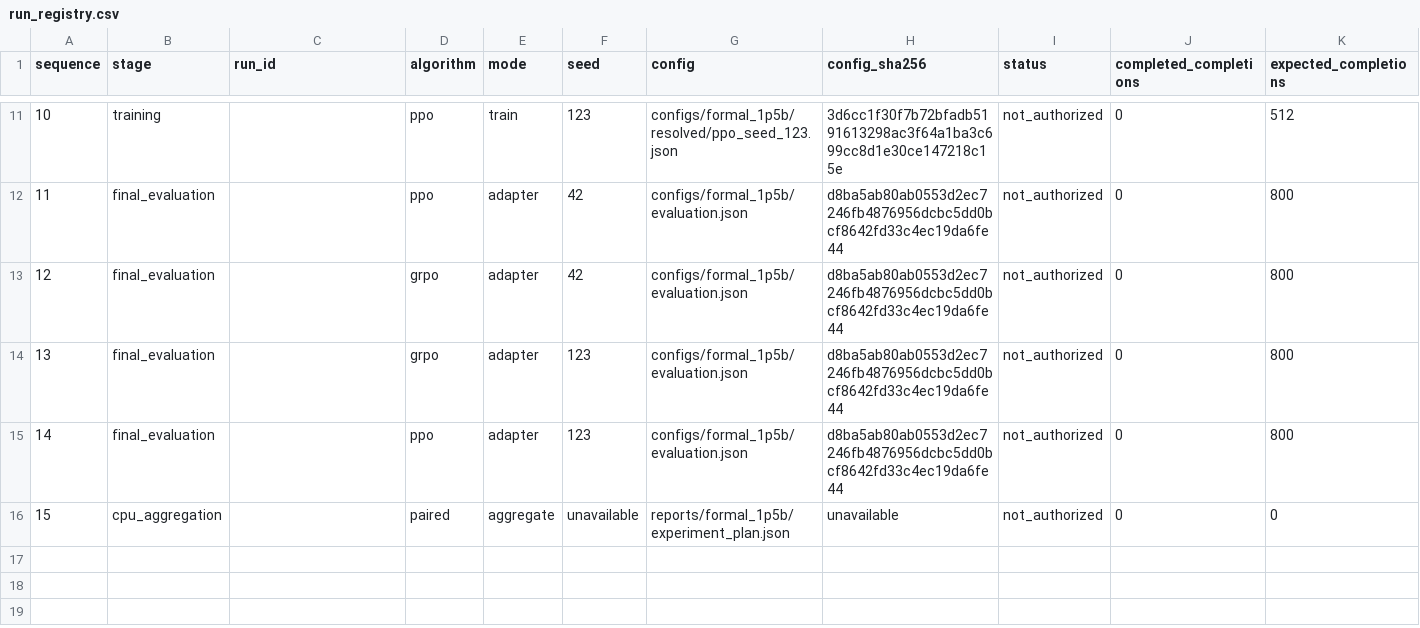
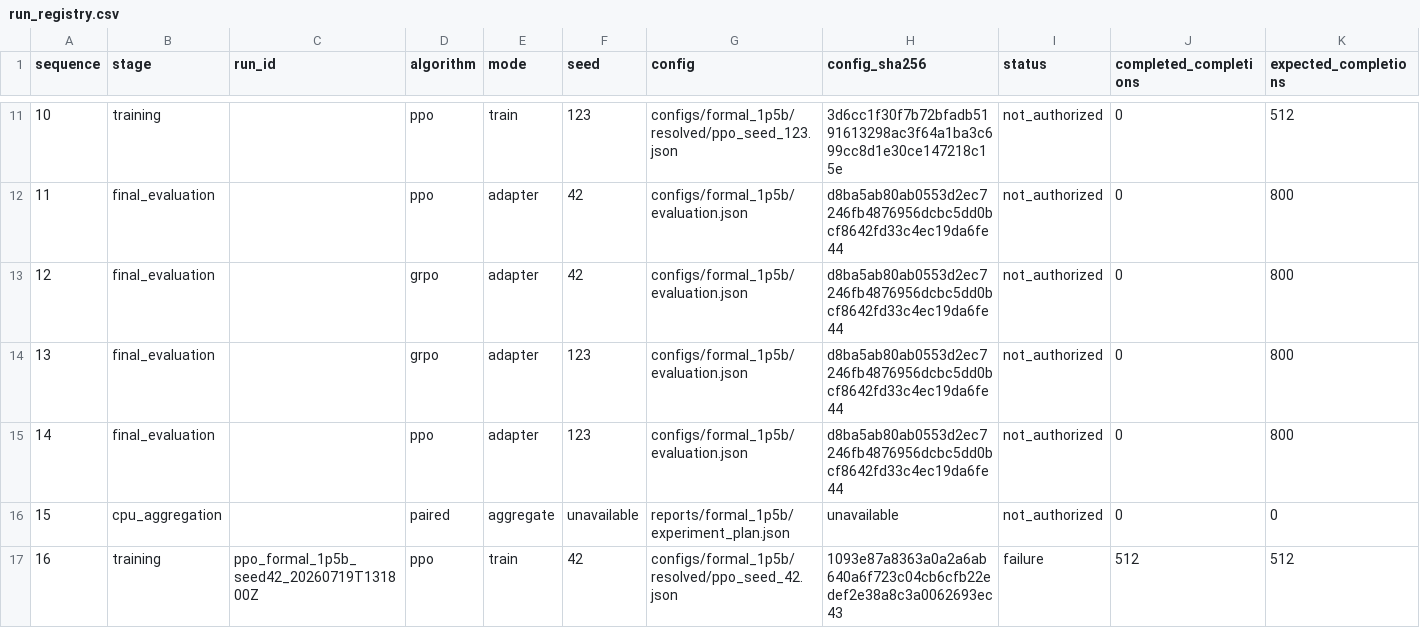
Before and after one commit to sherrywan717/ppo-vs-grpo-math-rlvr, a CSV file: reports/formal_1p5b/run_registry.csv, drawn as a sheet; only a part is shown, gaps mark what is left out; rows hold the shown columns only; the diff names each change by its address in the sheet, - before the commit and + after, or states it on an @@ line.

Commit message:
experiment: record second failed formal PPO seed 42 attempt

```diff
--- a/reports/formal_1p5b/run_registry.csv
+++ b/reports/formal_1p5b/run_registry.csv
+row 17: 16 | training | ppo_formal_1p5b_seed42_20260719T131800Z | ppo | train | 42 | configs/formal_1p5b/resolved/ppo_seed_42.json | 1093e87a8363a0a2a6ab640a6f723c04cb6cfb22edef2e38a8c3a0062693ec43 | failure | 512 | 512
```
Also changed, not shown: 22 other files.
